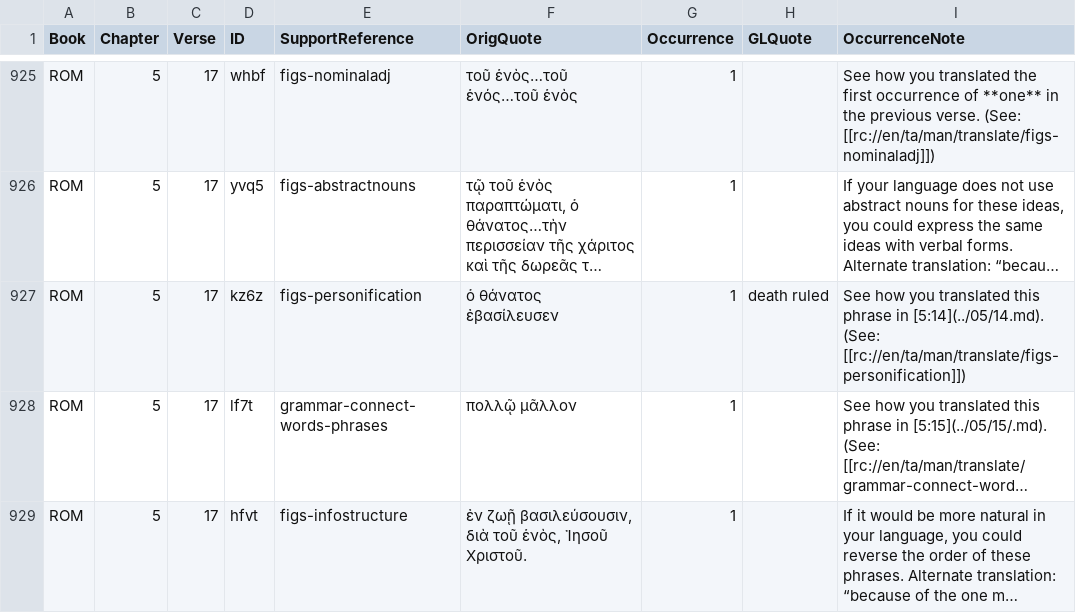
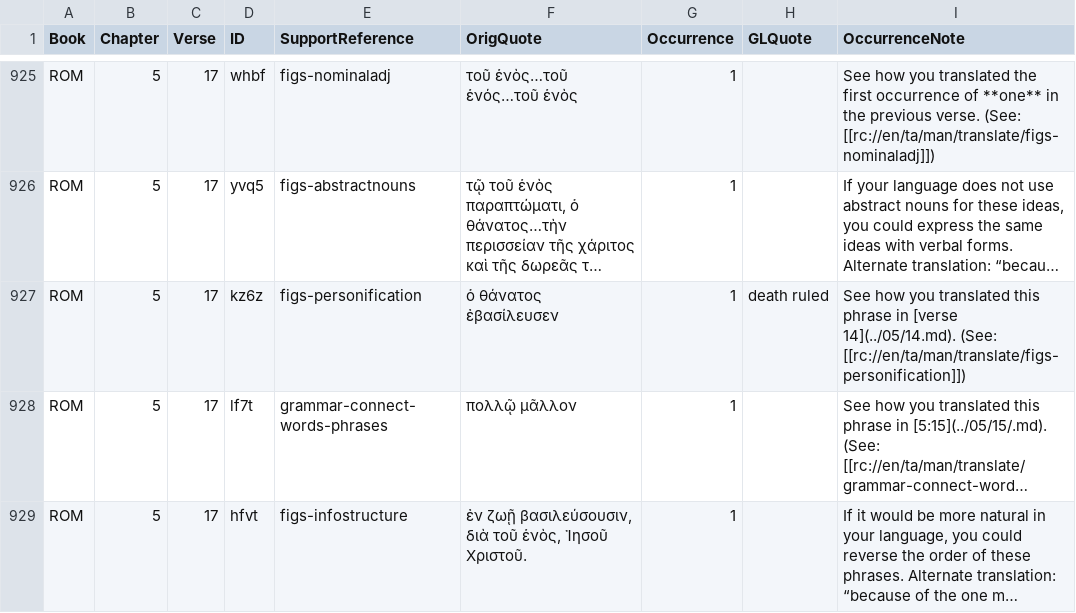
Before and after one commit to richmahn/en_tn, a TSV file: en_tn_46-ROM.tsv, drawn as a sheet; only a part is shown, gaps mark what is left out; long unchanged cells end in …; the diff names each change by its address in the sheet, - before the commit and + after, or states it on an @@ line.

Commit message:
Edit 'en_tn_46-ROM.tsv' using 'tc-create-app'

```diff
--- a/en_tn_46-ROM.tsv
+++ b/en_tn_46-ROM.tsv
-I927 (OccurrenceNote): …phrase in [5:14](../05/14.md). (See: [[rc://en/ta/man/translate/figs-personification]])
+I927 (OccurrenceNote): …phrase in [verse 14](../05/14.md). (See: [[rc://en/ta/man/translate/figs-personification]])
```
